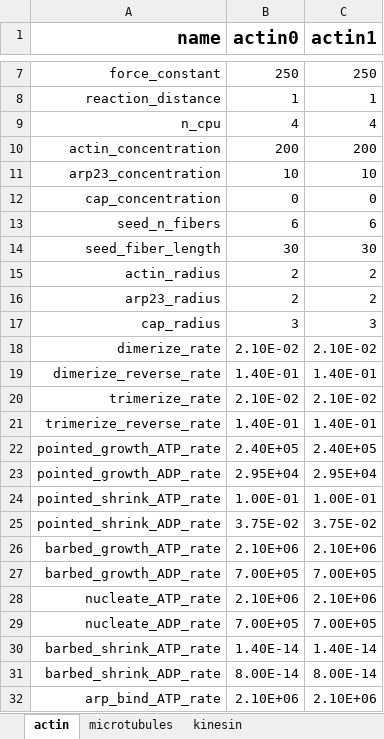
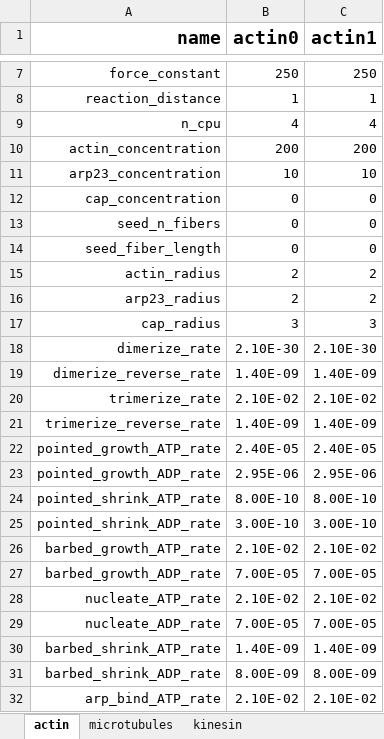
Before and after one commit to simularium/simularium-models-util, an Excel workbook: examples/actin/template.xlsx, sheet actin, drawn as a sheet; only a part is shown, gaps mark what is left out; values as stored, in another font and other column widths than the file's, no borders; charts and pictures and conditional formats not drawn; the diff covers the shown part only; the diff names each change by its address in the sheet, - before the commit and + after, or states it on an @@ line.

```diff
--- a/examples/actin/template.xlsx (sheet actin)
+++ b/examples/actin/template.xlsx (sheet actin)
-B13 (actin0): 6
+B13 (actin0): 0
-C13 (actin1): 6
+C13 (actin1): 0
-B14 (actin0): 30
+B14 (actin0): 0
-C14 (actin1): 30
+C14 (actin1): 0
-B18 (actin0): 2.10E-02
+B18 (actin0): 2.10E-30
-C18 (actin1): 2.10E-02
+C18 (actin1): 2.10E-30
-B19 (actin0): 1.40E-01
+B19 (actin0): 1.40E-09
-C19 (actin1): 1.40E-01
+C19 (actin1): 1.40E-09
-B21 (actin0): 1.40E-01
+B21 (actin0): 1.40E-09
-C21 (actin1): 1.40E-01
+C21 (actin1): 1.40E-09
-B22 (actin0): 2.40E+05
+B22 (actin0): 2.40E-05
-C22 (actin1): 2.40E+05
+C22 (actin1): 2.40E-05
-B23 (actin0): 2.95E+04
+B23 (actin0): 2.95E-06
-C23 (actin1): 2.95E+04
+C23 (actin1): 2.95E-06
-B24 (actin0): 1.00E-01
+B24 (actin0): 8.00E-10
-C24 (actin1): 1.00E-01
+C24 (actin1): 8.00E-10
-B25 (actin0): 3.75E-02
+B25 (actin0): 3.00E-10
-C25 (actin1): 3.75E-02
+C25 (actin1): 3.00E-10
-B26 (actin0): 2.10E+06
+B26 (actin0): 2.10E-02
-C26 (actin1): 2.10E+06
+C26 (actin1): 2.10E-02
-B27 (actin0): 7.00E+05
+B27 (actin0): 7.00E-05
-C27 (actin1): 7.00E+05
+C27 (actin1): 7.00E-05
-B28 (actin0): 2.10E+06
+B28 (actin0): 2.10E-02
-C28 (actin1): 2.10E+06
+C28 (actin1): 2.10E-02
-B29 (actin0): 7.00E+05
+B29 (actin0): 7.00E-05
-C29 (actin1): 7.00E+05
+C29 (actin1): 7.00E-05
-B30 (actin0): 1.40E-14
+B30 (actin0): 1.40E-09
-C30 (actin1): 1.40E-14
+C30 (actin1): 1.40E-09
-B31 (actin0): 8.00E-14
+B31 (actin0): 8.00E-09
-C31 (actin1): 8.00E-14
+C31 (actin1): 8.00E-09
-B32 (actin0): 2.10E+06
+B32 (actin0): 2.10E-02
-C32 (actin1): 2.10E+06
+C32 (actin1): 2.10E-02
```
Also changed, not shown: 20 added rows, 12 removed rows and 31 edited cells elsewhere in this sheet, formulas that keep their value, charts or pictures, examples/kinesin/template.xlsx, examples/microtubules/template.xlsx, 2 other files.
